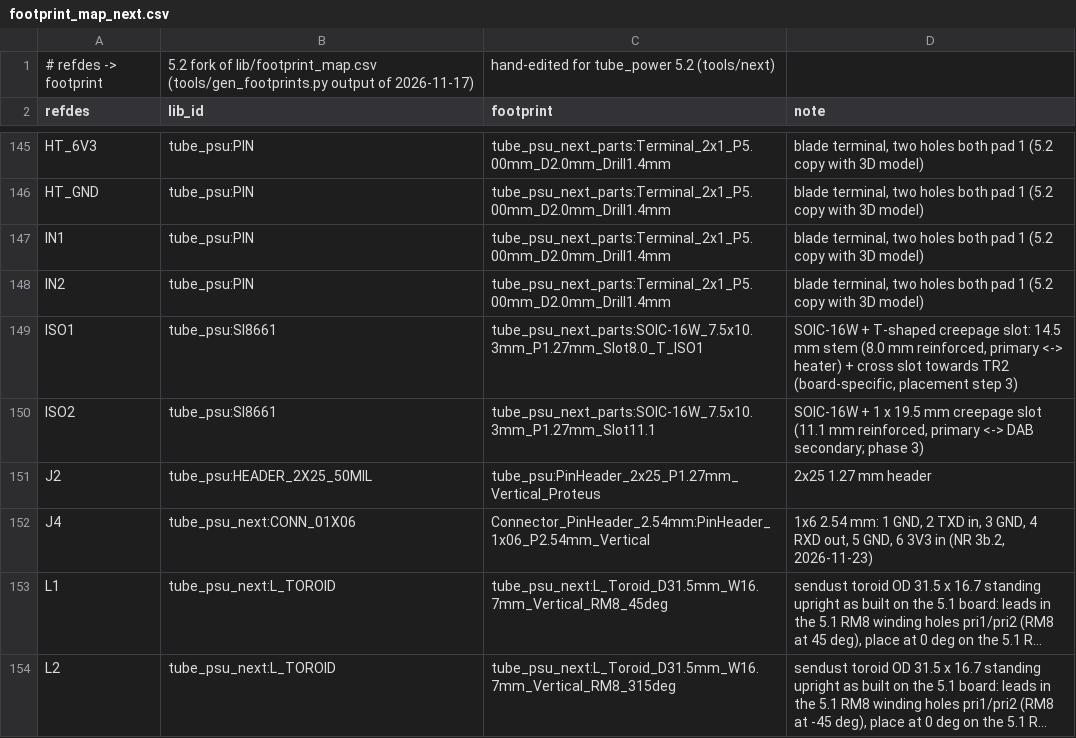
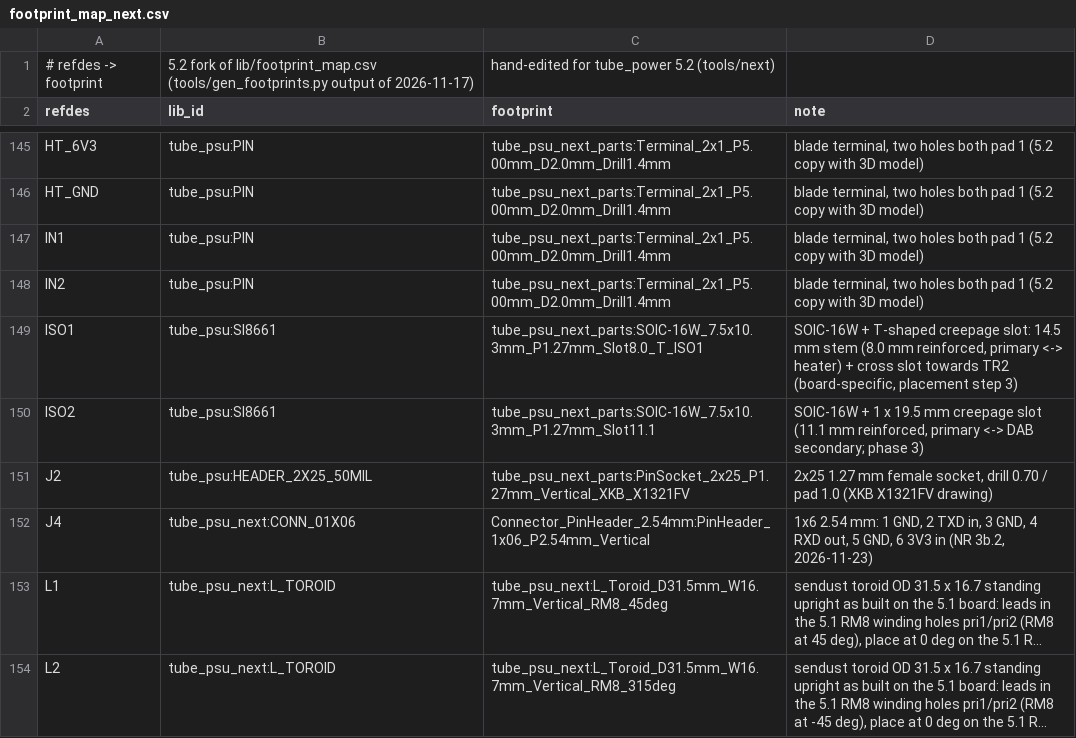
Before and after one commit to johonkanen/tube_psu_kicad, a CSV file: lib/footprint_map_next.csv, drawn as a sheet; only a part is shown, gaps mark what is left out; long unchanged cells end in ….

```diff
--- a/lib/footprint_map_next.csv
+++ b/lib/footprint_map_next.csv
@@ -150,3 +150,3 @@ ISO1,tube_psu:SI8661,tube_psu_next_parts:SOIC-16W_7.5x10.3mm_P1.27mm_Slot8.0_T_I
 ISO2,tube_psu:SI8661,tube_psu_next_parts:SOIC-16W_7.5x10.3mm_P1.27mm_Slot11.1,"SOIC-16W + 1 x 19.5 mm creepage slot (11.1 mm reinforced, primary <-> DAB secondary; phase 3)"
-J2,tube_psu:HEADER_2X25_50MIL,tube_psu:PinHeader_2x25_P1.27mm_Vertical_Proteus,2x25 1.27 mm header
+J2,tube_psu:HEADER_2X25_50MIL,tube_psu_next_parts:PinSocket_2x25_P1.27mm_Vertical_XKB_X1321FV,"2x25 1.27 mm female socket, drill 0.70 / pad 1.0 (XKB X1321FV drawing)"
 J4,tube_psu_next:CONN_01X06,Connector_PinHeader_2.54mm:PinHeader_1x06_P2.54mm_Vertical,"1x6 2.54 mm: 1 GND, 2 TXD in, 3 GND, 4 RXD out, 5 GND, 6 3V3 in (NR 3b.2, 2026-11-23)"
```
Also changed, not shown: lib/jlc_parts_next.csv, lib/part_map_next.csv, 9 other files.
